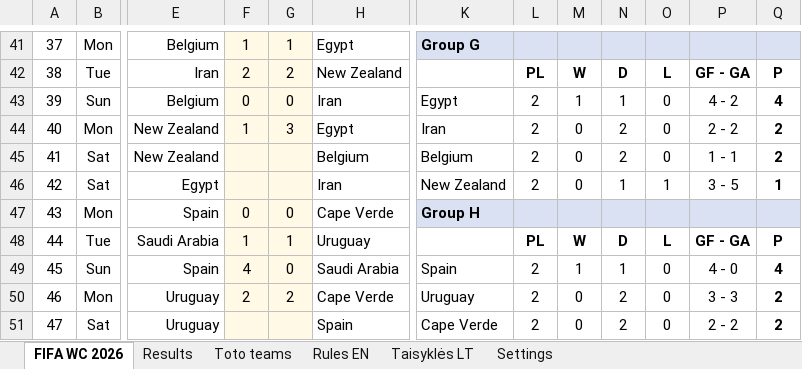
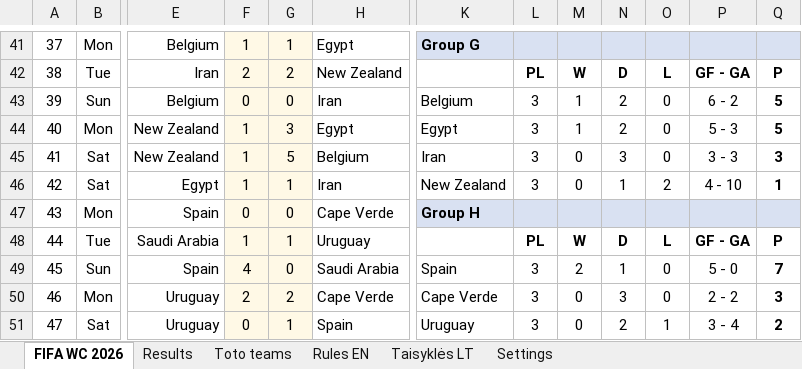
Before and after one commit to chakarti1976/WC2026-TOTO-, an Excel workbook: WC 2026 Toto - Participants list.xlsx, sheet FIFA WC 2026, drawn as a sheet; only a part is shown, gaps mark what is left out; values as stored, in another font and other column widths than the file's, no borders; the diff covers the shown part only; the diff names each change by its address in the sheet, - before the commit and + after, or states it on an @@ line.

```diff
--- a/WC 2026 Toto - Participants list.xlsx (sheet FIFA WC 2026)
+++ b/WC 2026 Toto - Participants list.xlsx (sheet FIFA WC 2026)
-K43: Egypt
+K43: Belgium
-L43:L46: 2
+L43:L46: 3
-N43: 1
+N43: 2
-P43: 4 - 2
+P43: 6 - 2
-Q43: 4
+Q43: 5
-K44: Iran
+K44: Egypt
-M44: 0
+M44: 1
-P44: 2 - 2
+P44: 5 - 3
-Q44: 2
+Q44: 5
-F45:F46: (empty)
+F45:F46: 1
-G45: (empty)
+G45: 5
-K45: Belgium
+K45: Iran
-N45: 2
+N45: 3
-P45: 1 - 1
+P45: 3 - 3
-Q45: 2
+Q45: 3
-G46: (empty)
+G46: 1
-O46: 1
+O46: 2
-P46: 3 - 5
+P46: 4 - 10
-L49:L51: 2
+L49:L51: 3
-M49: 1
+M49: 2
-P49: 4 - 0
+P49: 5 - 0
-Q49: 4
+Q49: 7
-K50: Uruguay
+K50: Cape Verde
-N50: 2
+N50: 3
-P50: 3 - 3
+P50: 2 - 2
-Q50: 2
+Q50: 3
-F51: (empty)
+F51: 0
-G51: (empty)
+G51: 1
-K51: Cape Verde
+K51: Uruguay
-O51: 0
+O51: 1
-P51: 2 - 2
+P51: 3 - 4
```
Also changed, not shown: 23 edited cells elsewhere in this sheet, sheet Toto teams, sheet Results, hidden cells.
